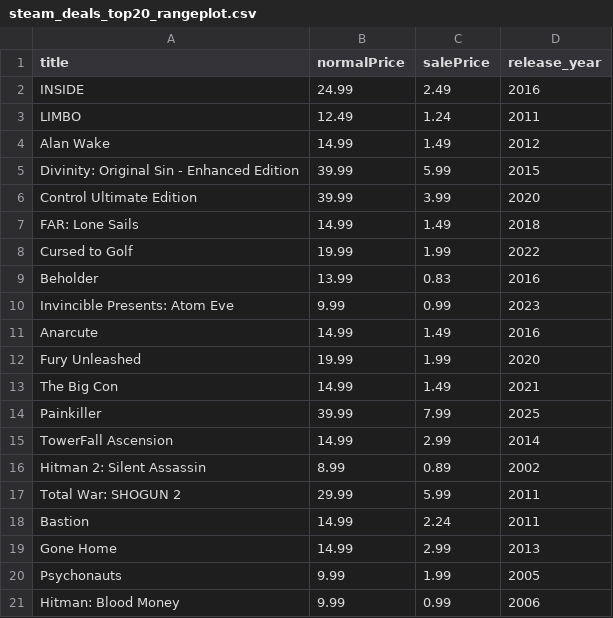
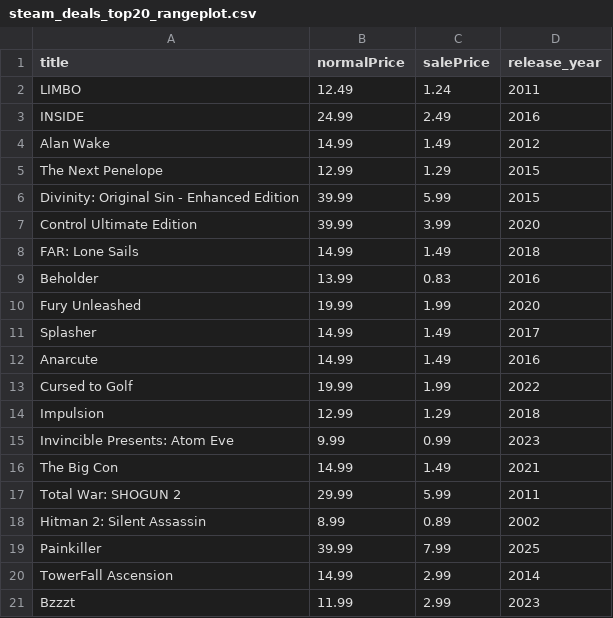
Before and after one commit to haiyib/steam-games, a CSV file: steam_deals_top20_rangeplot.csv, drawn as a sheet.

```diff
--- a/steam_deals_top20_rangeplot.csv
+++ b/steam_deals_top20_rangeplot.csv
@@ -1,5 +1,6 @@
 title,normalPrice,salePrice,release_year
+LIMBO,12.49,1.24,2011
 INSIDE,24.99,2.49,2016
-LIMBO,12.49,1.24,2011
 Alan Wake,14.99,1.49,2012
+The Next Penelope,12.99,1.29,2015
 Divinity: Original Sin - Enhanced Edition,39.99,5.99,2015
@@ -7,15 +8,14 @@ Control Ultimate Edition,39.99,3.99,2020
 FAR: Lone Sails,14.99,1.49,2018
+Beholder,13.99,0.83,2016
+Fury Unleashed,19.99,1.99,2020
+Splasher,14.99,1.49,2017
+Anarcute,14.99,1.49,2016
 Cursed to Golf,19.99,1.99,2022
-Beholder,13.99,0.83,2016
+Impulsion,12.99,1.29,2018
 Invincible Presents: Atom Eve,9.99,0.99,2023
-Anarcute,14.99,1.49,2016
-Fury Unleashed,19.99,1.99,2020
 The Big Con,14.99,1.49,2021
+Total War: SHOGUN 2,29.99,5.99,2011
+Hitman 2: Silent Assassin,8.99,0.89,2002
 Painkiller,39.99,7.99,2025
 TowerFall Ascension,14.99,2.99,2014
-Hitman 2: Silent Assassin,8.99,0.89,2002
-Total War: SHOGUN 2,29.99,5.99,2011
-Bastion,14.99,2.24,2011
-Gone Home,14.99,2.99,2013
-Psychonauts,9.99,1.99,2005
-Hitman: Blood Money,9.99,0.99,2006
+Bzzzt,11.99,2.99,2023
```
Also changed, not shown: cheapshark_updated.csv, 1 other file.
